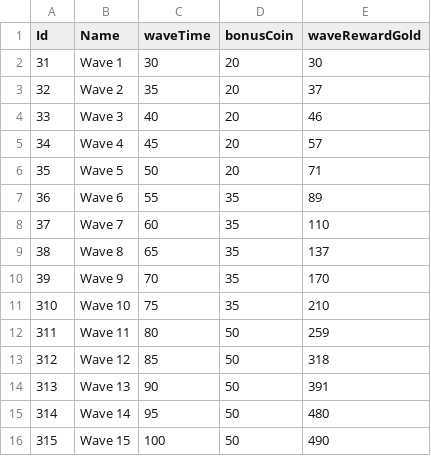
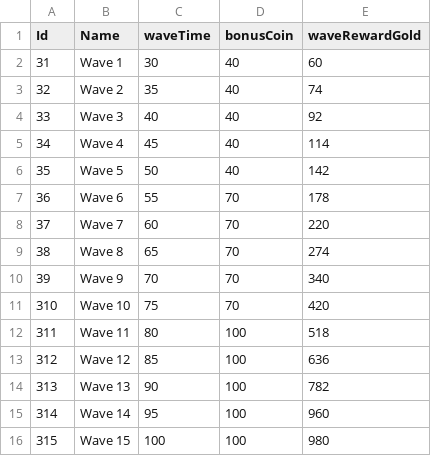
Before and after one commit to leejaeyoung1210/Food-Defense, a CSV file: Assets/Resources/DataTables/WaveTable.csv, drawn as a sheet.

```diff
--- a/Assets/Resources/DataTables/WaveTable.csv
+++ b/Assets/Resources/DataTables/WaveTable.csv
@@ -1,16 +1,16 @@
 Id	Name	waveTime	bonusCoin	waveRewardGold
-31	Wave 1	30	20	30
-32	Wave 2	35	20	37
-33	Wave 3	40	20	46
-34	Wave 4	45	20	57
-35	Wave 5	50	20	71
-36	Wave 6	55	35	89
-37	Wave 7	60	35	110
-38	Wave 8	65	35	137
-39	Wave 9	70	35	170
-310	Wave 10	75	35	210
-311	Wave 11	80	50	259
-312	Wave 12	85	50	318
-313	Wave 13	90	50	391
-314	Wave 14	95	50	480
-315	Wave 15	100	50	490
+31	Wave 1	30	40	60
+32	Wave 2	35	40	74
+33	Wave 3	40	40	92
+34	Wave 4	45	40	114
+35	Wave 5	50	40	142
+36	Wave 6	55	70	178
+37	Wave 7	60	70	220
+38	Wave 8	65	70	274
+39	Wave 9	70	70	340
+310	Wave 10	75	70	420
+311	Wave 11	80	100	518
+312	Wave 12	85	100	636
+313	Wave 13	90	100	782
+314	Wave 14	95	100	960
+315	Wave 15	100	100	980
```
Also changed, not shown: Assets/Resources/DataTables/TowerTable.csv, 33 other files.
